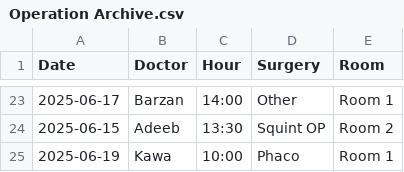
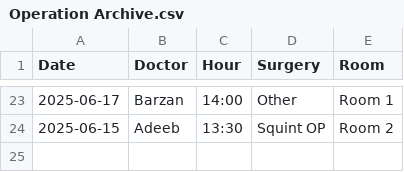
Before and after one commit to ParezDzay/Global, a CSV file: Operation Archive.csv, drawn as a sheet; only a part is shown, gaps mark what is left out; the diff names each change by its address in the sheet, - before the commit and + after, or states it on an @@ line.

Commit message:
Initial push test

```diff
--- a/Operation Archive.csv
+++ b/Operation Archive.csv
-row 25: 2025-06-19 | Kawa | 10:00 | Phaco | Room 1
```
